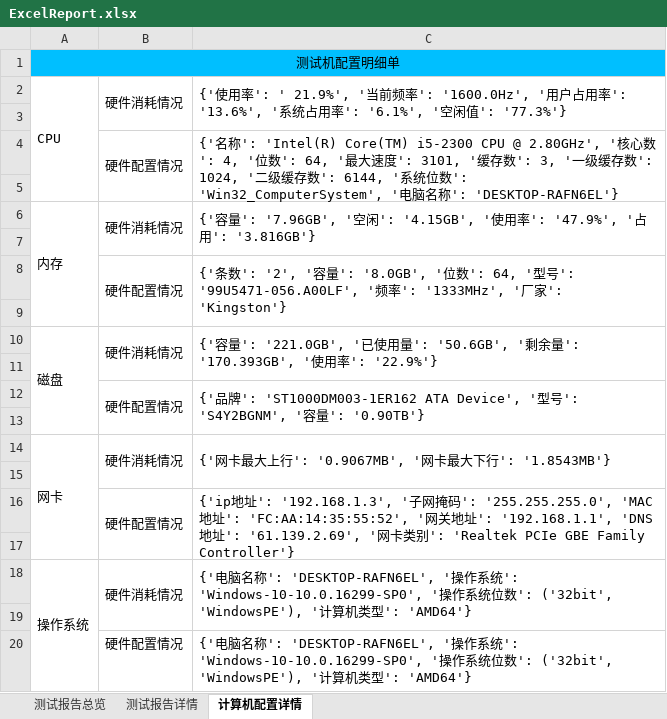
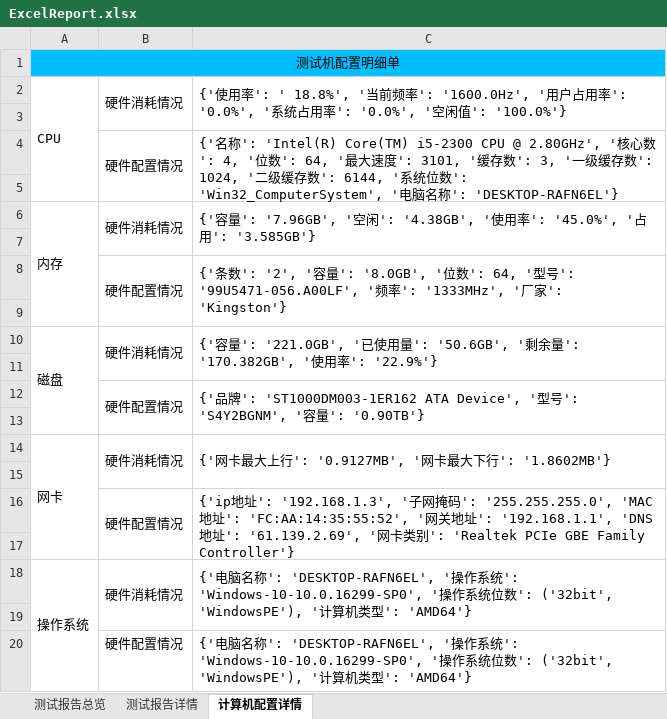
Before and after one commit to houc/MyCode, an Excel workbook: report/ExcelReport.xlsx, sheet 计算机配置详情, drawn as a sheet; values as stored, in another font and other column widths than the file's, no borders; the diff names each change by its address in the sheet, - before the commit and + after, or states it on an @@ line.

```diff
--- a/report/ExcelReport.xlsx (sheet 计算机配置详情)
+++ b/report/ExcelReport.xlsx (sheet 计算机配置详情)
-C2: …用率': ' 21.9%', '当前频率': '1600.0Hz', '用户占用率': '13.6%', '系统占用率': '6.1%', '空闲值': '77.3%'}
+C2: …用率': ' 18.8%', '当前频率': '1600.0Hz', '用户占用率': '0.0%', '系统占用率': '0.0%', '空闲值': '100.0%'}
-C6: …闲': '4.15GB', '使用率': '47.9%', '占用': '3.816GB'}
+C6: …闲': '4.38GB', '使用率': '45.0%', '占用': '3.585GB'}
-C10: …量': '170.393GB', '使…
+C10: …量': '170.382GB', '使…
-C14: {'网卡最大上行': '0.9067MB', '网卡最大下行': '1.8543MB'}
+C14: {'网卡最大上行': '0.9127MB', '网卡最大下行': '1.8602MB'}
```
Also changed, not shown: sheet 测试报告总览, charts or pictures, 2 other files.
